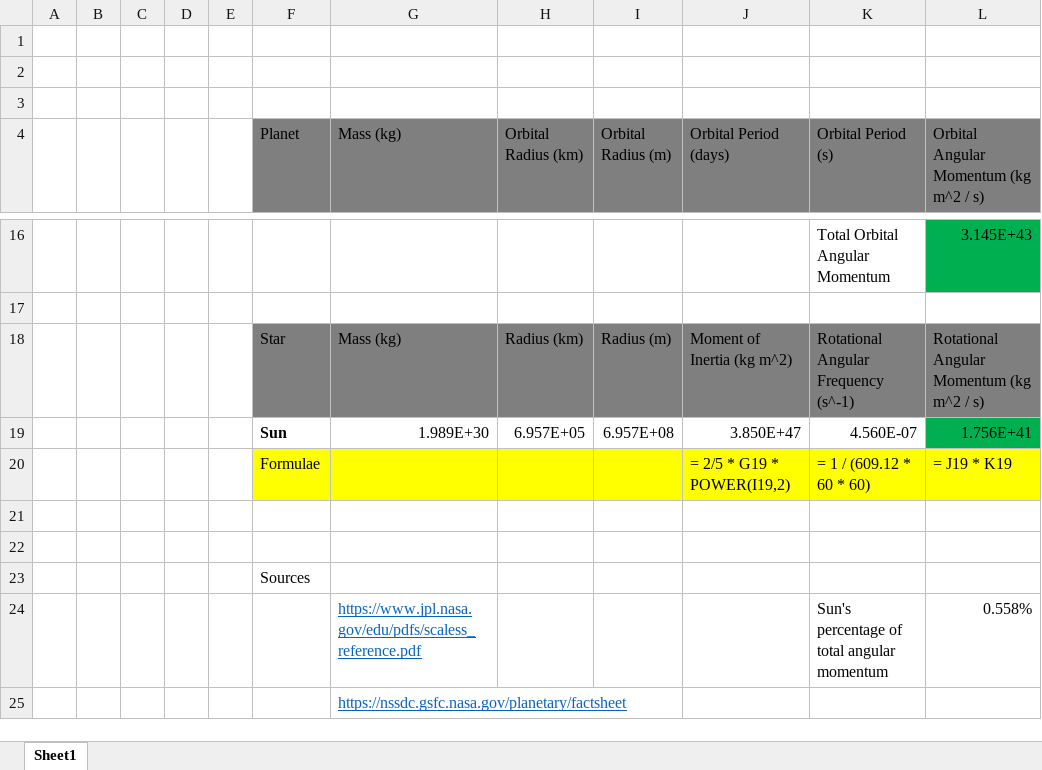
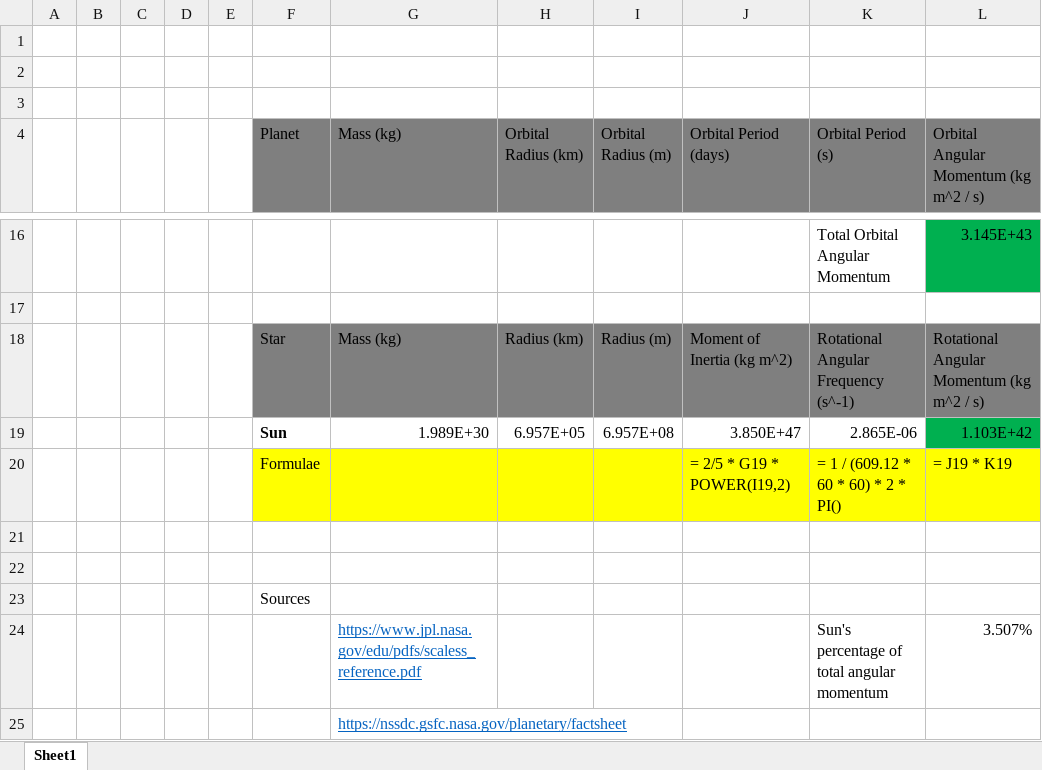
Before and after one commit to Antonio-Foglia/ASTRC3105, an Excel workbook: hw1_sources/q2.xlsx, sheet Sheet1, drawn as a sheet; only a part is shown, gaps mark what is left out; values as stored, in another font and other column widths than the file's, no borders; the diff names each change by its address in the sheet, - before the commit and + after, or states it on an @@ line.

```diff
--- a/hw1_sources/q2.xlsx (sheet Sheet1)
+++ b/hw1_sources/q2.xlsx (sheet Sheet1)
-K19 (Orbital Period (s)): 4.560E-07
+K19 (Orbital Period (s)): 2.865E-06
-L19: 1.756E+41
+L19: 1.103E+42
-K20 (Orbital Period (s)): = 1 / (609.12 * 60 * 60)
+K20 (Orbital Period (s)): = 1 / (609.12 * 60 * 60) * 2 * PI()
-L24: 0.558%
+L24: 3.507%
```
Also changed, not shown: 1 other file.
